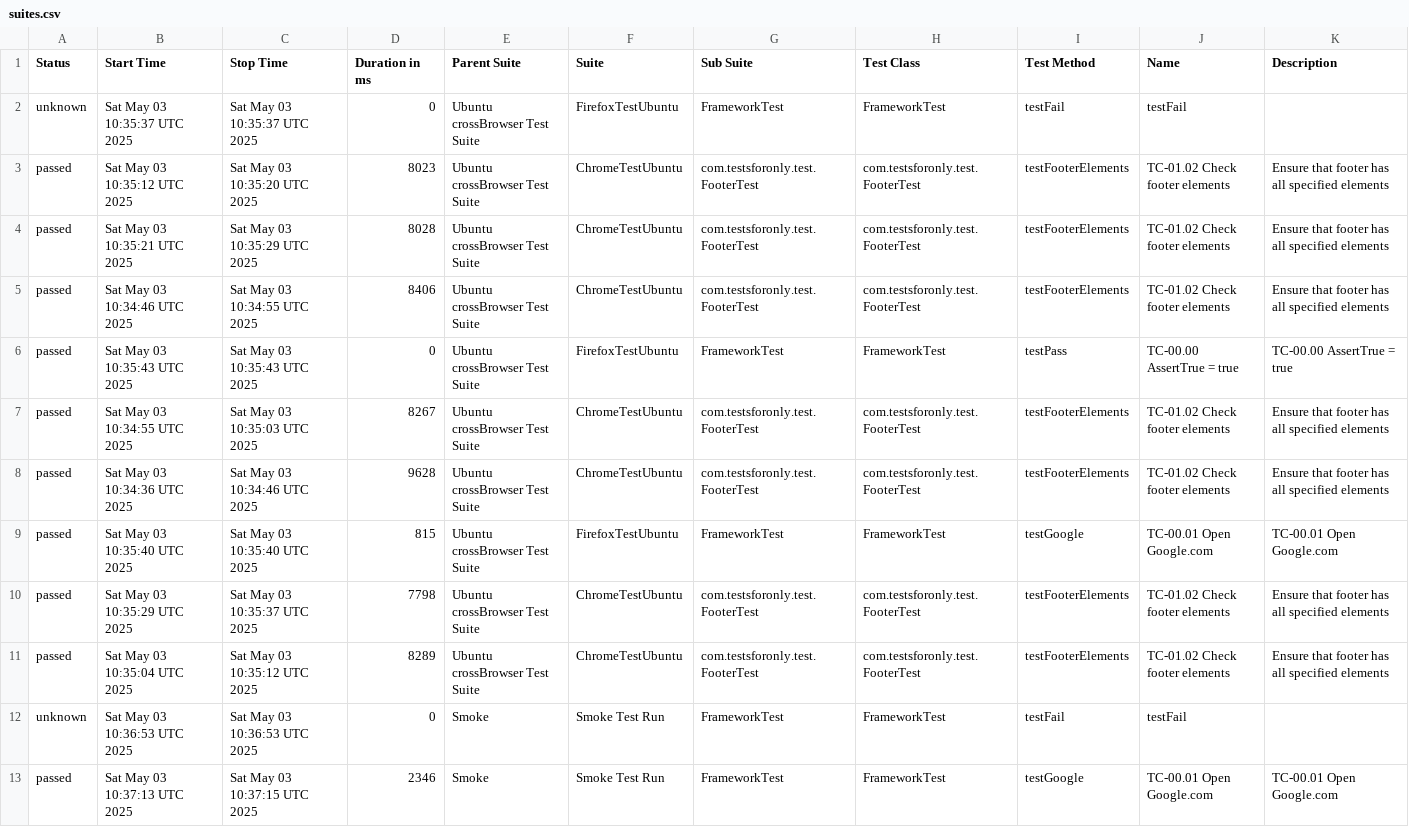
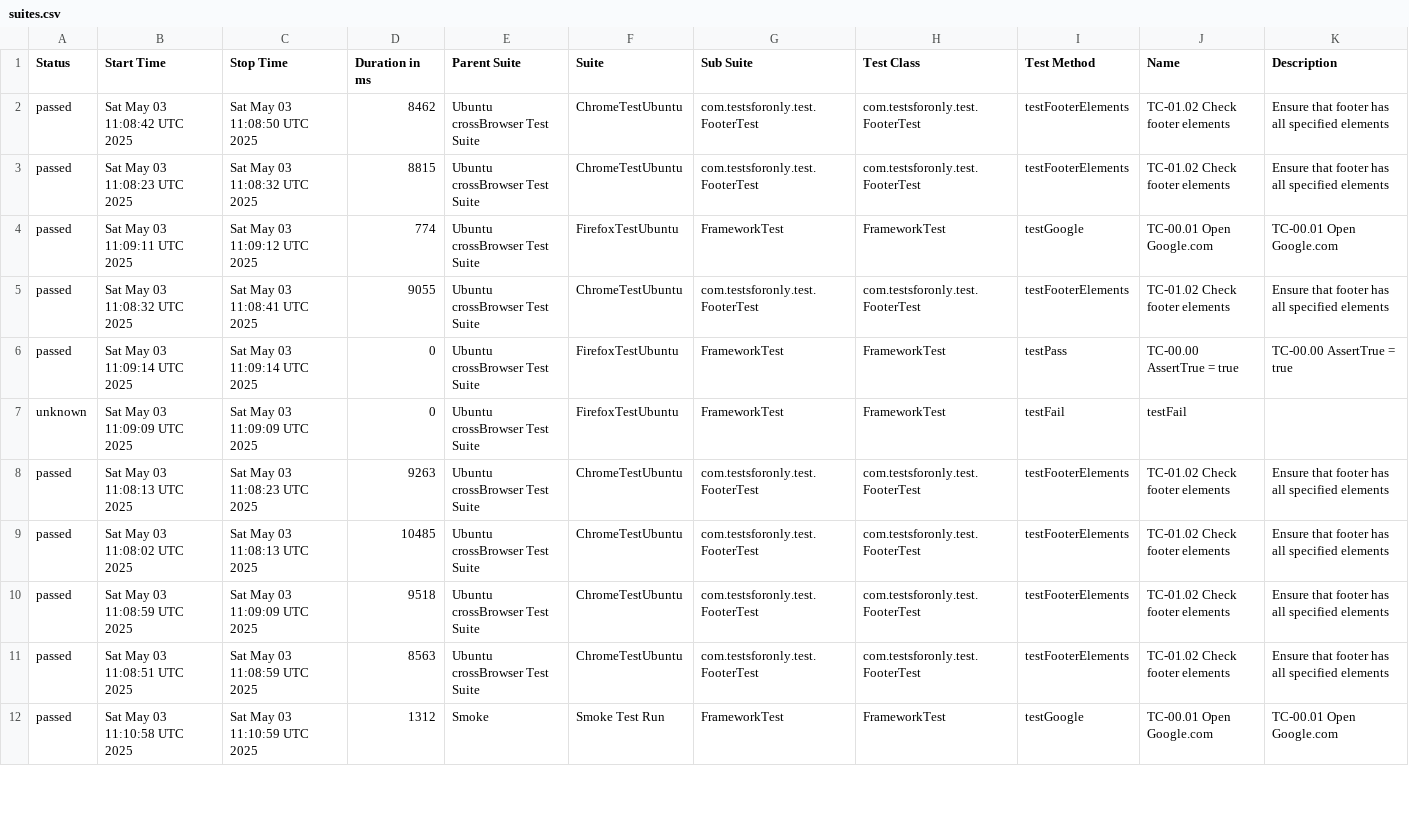
Before and after one commit to Nostalgeek23/ForOnlyQATest, a CSV file: data/suites.csv, drawn as a sheet; only a part is shown; removed rows and columns are numbered as before the commit, all else as after; the diff covers the shown part only; the diff names each change by its address in the sheet, - before the commit and + after, or states it on an @@ line.

```diff
--- a/data/suites.csv
+++ b/data/suites.csv
-row 2: unknown | Sat May 03 10:35:37 UTC 2025 | Sat May 03 10:35:37 UTC 2025 | 0 | Ubuntu crossBrowser Test Suite | FirefoxTestUbuntu | FrameworkTest | FrameworkTest | testFail | testFail
-B2 (Start Time): Sat May 03 10:35:12 UTC 2025
+B2 (Start Time): Sat May 03 11:08:42 UTC 2025
-C2 (Stop Time): Sat May 03 10:35:20 UTC 2025
+C2 (Stop Time): Sat May 03 11:08:50 UTC 2025
-D2 (Duration in ms): 8023
+D2 (Duration in ms): 8462
-B3 (Start Time): Sat May 03 10:35:21 UTC 2025
+B3 (Start Time): Sat May 03 11:08:23 UTC 2025
-C3 (Stop Time): Sat May 03 10:35:29 UTC 2025
+C3 (Stop Time): Sat May 03 11:08:32 UTC 2025
-D3 (Duration in ms): 8028
+D3 (Duration in ms): 8815
+row 4: passed | Sat May 03 11:09:11 UTC 2025 | Sat May 03 11:09:12 UTC 2025 | 774 | Ubuntu crossBrowser Test Suite | FirefoxTestUbuntu | FrameworkTest | FrameworkTest | testGoogle | TC-00.01 Open Google.com | TC-00.01 Open Google.com
-B5 (Start Time): Sat May 03 10:34:46 UTC 2025
+B5 (Start Time): Sat May 03 11:08:32 UTC 2025
-C5 (Stop Time): Sat May 03 10:34:55 UTC 2025
+C5 (Stop Time): Sat May 03 11:08:41 UTC 2025
-D5 (Duration in ms): 8406
+D5 (Duration in ms): 9055
-B6 (Start Time): Sat May 03 10:35:43 UTC 2025
+B6 (Start Time): Sat May 03 11:09:14 UTC 2025
-C6 (Stop Time): Sat May 03 10:35:43 UTC 2025
+C6 (Stop Time): Sat May 03 11:09:14 UTC 2025
+row 7: unknown | Sat May 03 11:09:09 UTC 2025 | Sat May 03 11:09:09 UTC 2025 | 0 | Ubuntu crossBrowser Test Suite | FirefoxTestUbuntu | FrameworkTest | FrameworkTest | testFail | testFail
-B8 (Start Time): Sat May 03 10:34:55 UTC 2025
+B8 (Start Time): Sat May 03 11:08:13 UTC 2025
-C8 (Stop Time): Sat May 03 10:35:03 UTC 2025
+C8 (Stop Time): Sat May 03 11:08:23 UTC 2025
-D8 (Duration in ms): 8267
+D8 (Duration in ms): 9263
-B9 (Start Time): Sat May 03 10:34:36 UTC 2025
+B9 (Start Time): Sat May 03 11:08:02 UTC 2025
-C9 (Stop Time): Sat May 03 10:34:46 UTC 2025
+C9 (Stop Time): Sat May 03 11:08:13 UTC 2025
-D9 (Duration in ms): 9628
+D9 (Duration in ms): 10485
-row 9: passed | Sat May 03 10:35:40 UTC 2025 | Sat May 03 10:35:40 UTC 2025 | 815 | Ubuntu crossBrowser Test Suite | FirefoxTestUbuntu | FrameworkTest | FrameworkTest | testGoogle | TC-00.01 Open Google.com | TC-00.01 Open Google.com
-B10 (Start Time): Sat May 03 10:35:29 UTC 2025
+B10 (Start Time): Sat May 03 11:08:59 UTC 2025
-C10 (Stop Time): Sat May 03 10:35:37 UTC 2025
+C10 (Stop Time): Sat May 03 11:09:09 UTC 2025
-D10 (Duration in ms): 7798
+D10 (Duration in ms): 9518
-B11 (Start Time): Sat May 03 10:35:04 UTC 2025
+B11 (Start Time): Sat May 03 11:08:51 UTC 2025
-C11 (Stop Time): Sat May 03 10:35:12 UTC 2025
+C11 (Stop Time): Sat May 03 11:08:59 UTC 2025
-D11 (Duration in ms): 8289
+D11 (Duration in ms): 8563
-row 12: unknown | Sat May 03 10:36:53 UTC 2025 | Sat May 03 10:36:53 UTC 2025 | 0 | Smoke | Smoke Test Run | FrameworkTest | FrameworkTest | testFail | testFail
-B12 (Start Time): Sat May 03 10:37:13 UTC 2025
+B12 (Start Time): Sat May 03 11:10:58 UTC 2025
-C12 (Stop Time): Sat May 03 10:37:15 UTC 2025
+C12 (Stop Time): Sat May 03 11:10:59 UTC 2025
-D12 (Duration in ms): 2346
+D12 (Duration in ms): 1312
```
Also changed, not shown: 1 added row and 2 edited cells elsewhere in this file, 33 other files.
